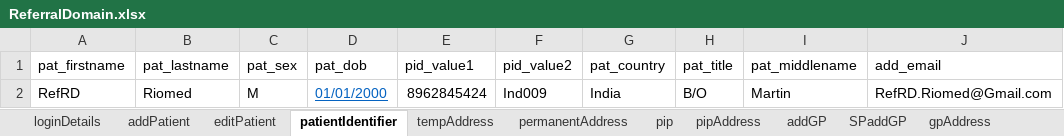
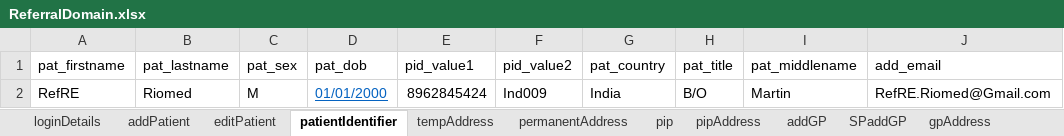
Before and after one commit to manojvyavahare27/ReleaseC4Automation, an Excel workbook: ExcelFiles/ReferralDomain.xlsx, sheet patientIdentifier, drawn as a sheet; values as stored, in another font and other column widths than the file's, no borders; the diff names each change by its address in the sheet, - before the commit and + after, or states it on an @@ line.

```diff
--- a/ExcelFiles/ReferralDomain.xlsx (sheet patientIdentifier)
+++ b/ExcelFiles/ReferralDomain.xlsx (sheet patientIdentifier)
-A2 (pat_firstname): RefRD
+A2 (pat_firstname): RefRE
-J2 (add_email): RefRD.Riomed@Gmail.com
+J2 (add_email): RefRE.Riomed@Gmail.com
```
Also changed, not shown: sheet AddReferral, sheet serviceReferral, sheet rejectedReferral, sheet addPatient, sheet acceptedReferral, sheet editPatient, 2 other files.
